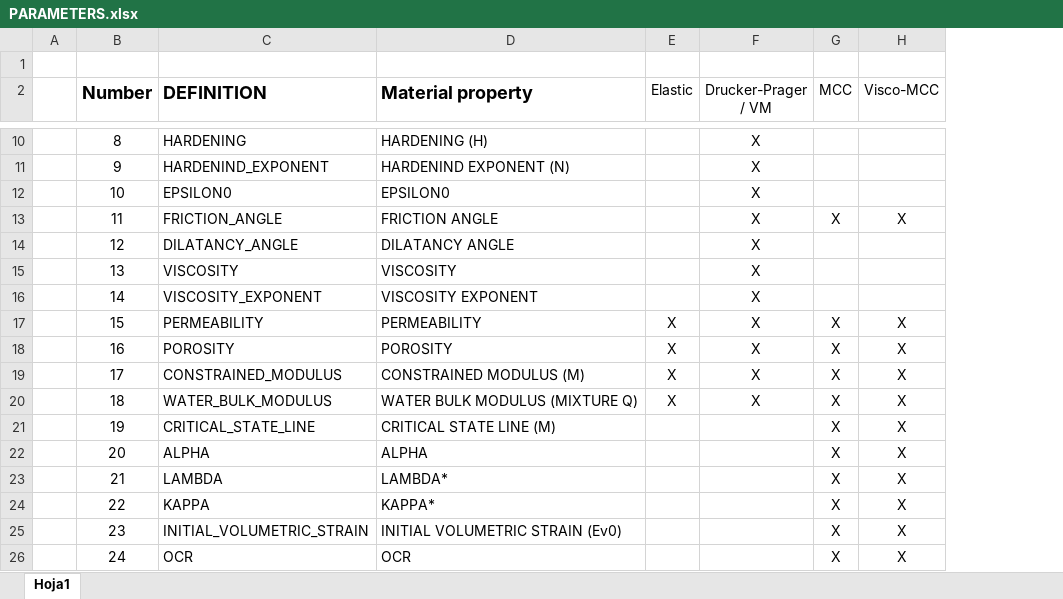
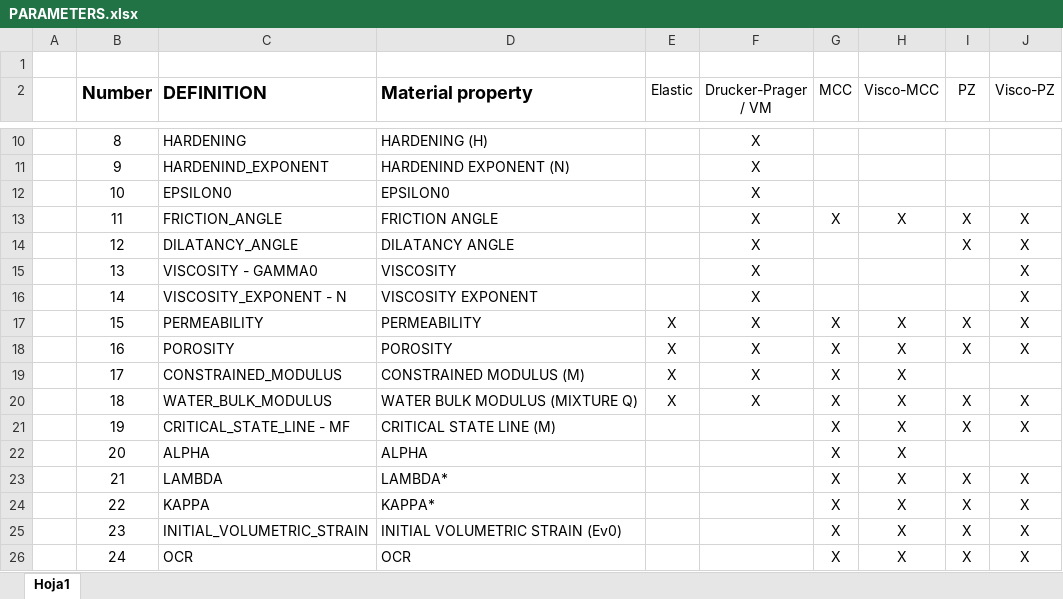
Before and after one commit to penavasal/GM-Dyna, an Excel workbook: PARAMETERS.xlsx, sheet Hoja1, drawn as a sheet; only a part is shown, gaps mark what is left out; values as stored, in another font and other column widths than the file's, no borders; the diff covers the shown part only; the diff names each change by its address in the sheet, - before the commit and + after, or states it on an @@ line.

```diff
--- a/PARAMETERS.xlsx (sheet Hoja1)
+++ b/PARAMETERS.xlsx (sheet Hoja1)
+column I (PZ), rows 13-26: X | X |  |  | X | X |  | X | X |  | X | X | X | X
+column J (Visco-PZ), rows 13-26: X | X | X | X | X | X |  | X | X |  | X | X | X | X
-C15 (DEFINITION): VISCOSITY
+C15 (DEFINITION): VISCOSITY - GAMMA0
-C16 (DEFINITION): VISCOSITY_EXPONENT
+C16 (DEFINITION): VISCOSITY_EXPONENT - N
-C21 (DEFINITION): CRITICAL_STATE_LINE
+C21 (DEFINITION): CRITICAL_STATE_LINE - MF
```
Also changed, not shown: 4 added rows and 17 edited cells elsewhere in this sheet, 6 other files.
